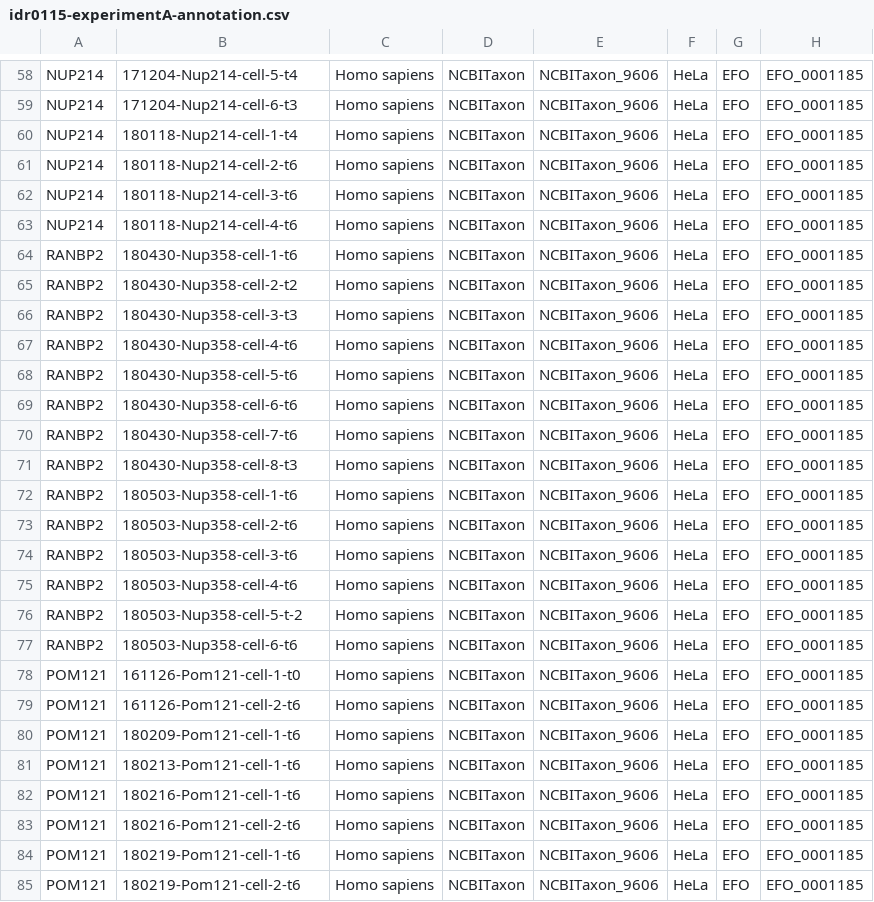
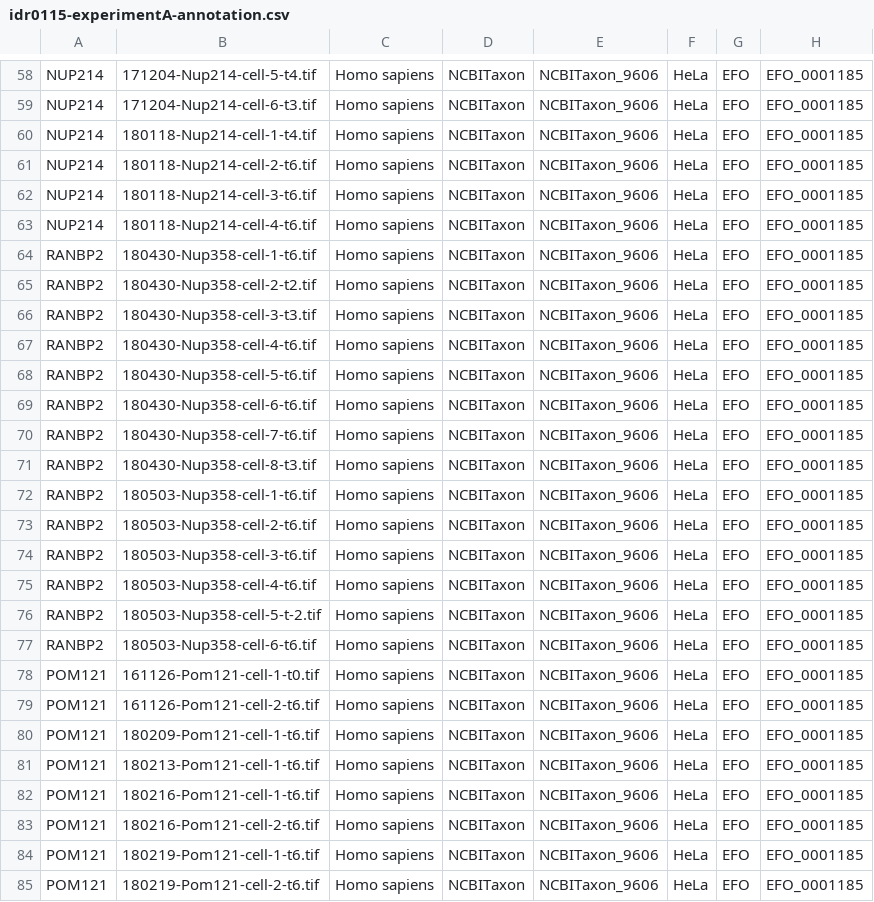
Before and after one commit to IDR/idr0115-otsuka-nucleoporins, a CSV file: experimentA/idr0115-experimentA-annotation.csv, drawn as a sheet; only a part is shown, gaps mark what is left out; the diff covers the shown part only; the diff names each change by its address in the sheet, - before the commit and + after, or states it on an @@ line.

```diff
--- a/experimentA/idr0115-experimentA-annotation.csv
+++ b/experimentA/idr0115-experimentA-annotation.csv
-B58: 171204-Nup214-cell-5-t4
+B58: 171204-Nup214-cell-5-t4.tif
-B59: 171204-Nup214-cell-6-t3
+B59: 171204-Nup214-cell-6-t3.tif
-B60: 180118-Nup214-cell-1-t4
+B60: 180118-Nup214-cell-1-t4.tif
-B61: 180118-Nup214-cell-2-t6
+B61: 180118-Nup214-cell-2-t6.tif
-B62: 180118-Nup214-cell-3-t6
+B62: 180118-Nup214-cell-3-t6.tif
-B63: 180118-Nup214-cell-4-t6
+B63: 180118-Nup214-cell-4-t6.tif
-B64: 180430-Nup358-cell-1-t6
+B64: 180430-Nup358-cell-1-t6.tif
-B65: 180430-Nup358-cell-2-t2
+B65: 180430-Nup358-cell-2-t2.tif
-B66: 180430-Nup358-cell-3-t3
+B66: 180430-Nup358-cell-3-t3.tif
-B67: 180430-Nup358-cell-4-t6
+B67: 180430-Nup358-cell-4-t6.tif
-B68: 180430-Nup358-cell-5-t6
+B68: 180430-Nup358-cell-5-t6.tif
-B69: 180430-Nup358-cell-6-t6
+B69: 180430-Nup358-cell-6-t6.tif
-B70: 180430-Nup358-cell-7-t6
+B70: 180430-Nup358-cell-7-t6.tif
-B71: 180430-Nup358-cell-8-t3
+B71: 180430-Nup358-cell-8-t3.tif
-B72: 180503-Nup358-cell-1-t6
+B72: 180503-Nup358-cell-1-t6.tif
-B73: 180503-Nup358-cell-2-t6
+B73: 180503-Nup358-cell-2-t6.tif
-B74: 180503-Nup358-cell-3-t6
+B74: 180503-Nup358-cell-3-t6.tif
-B75: 180503-Nup358-cell-4-t6
+B75: 180503-Nup358-cell-4-t6.tif
-B76: 180503-Nup358-cell-5-t-2
+B76: 180503-Nup358-cell-5-t-2.tif
-B77: 180503-Nup358-cell-6-t6
+B77: 180503-Nup358-cell-6-t6.tif
-B78: 161126-Pom121-cell-1-t0
+B78: 161126-Pom121-cell-1-t0.tif
-B79: 161126-Pom121-cell-2-t6
+B79: 161126-Pom121-cell-2-t6.tif
-B80: 180209-Pom121-cell-1-t6
+B80: 180209-Pom121-cell-1-t6.tif
-B81: 180213-Pom121-cell-1-t6
+B81: 180213-Pom121-cell-1-t6.tif
-B82: 180216-Pom121-cell-1-t6
+B82: 180216-Pom121-cell-1-t6.tif
-B83: 180216-Pom121-cell-2-t6
+B83: 180216-Pom121-cell-2-t6.tif
-B84: 180219-Pom121-cell-1-t6
+B84: 180219-Pom121-cell-1-t6.tif
-B85: 180219-Pom121-cell-2-t6
+B85: 180219-Pom121-cell-2-t6.tif
```
Also changed, not shown: 88 edited cells elsewhere in this file.
